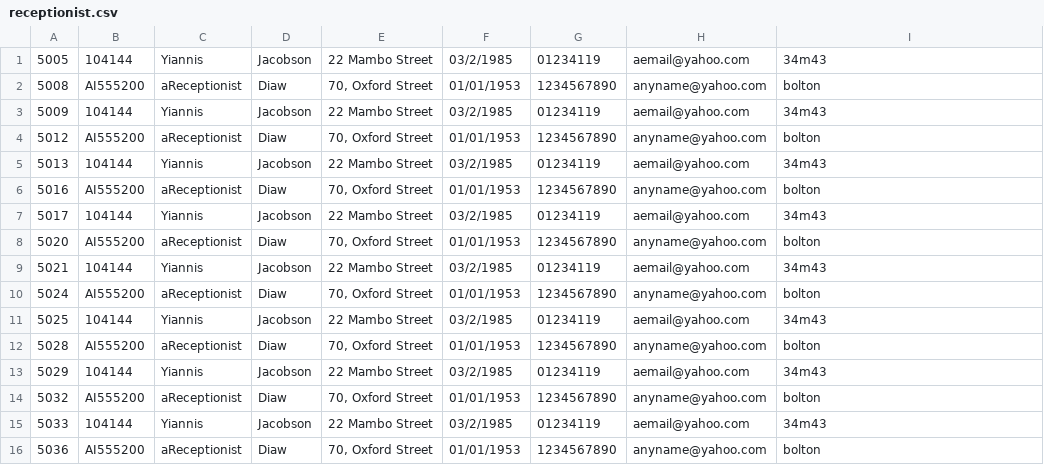
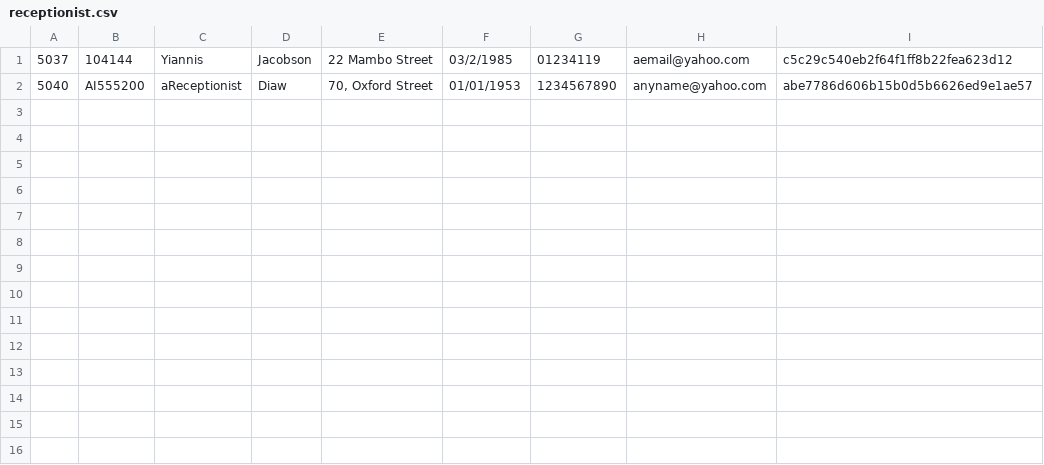
Before and after one commit to Muffin1/MEDI6, a CSV file: Group Project/csv/receptionist.csv, drawn as a sheet.

Commit message:
add md5 function to ecrypt the password of the receptionist class

```diff
--- a/Group Project/csv/receptionist.csv
+++ b/Group Project/csv/receptionist.csv
@@ -1,16 +1,2 @@
-5005,104144,Yiannis,Jacobson,22 Mambo Street,03/2/1985,01234119,aemail@yahoo.com,34m43
-5008,AI555200,aReceptionist,Diaw,"70, Oxford Street",01/01/1953,1234567890,anyname@yahoo.com,bolton
-5009,104144,Yiannis,Jacobson,22 Mambo Street,03/2/1985,01234119,aemail@yahoo.com,34m43
-5012,AI555200,aReceptionist,Diaw,"70, Oxford Street",01/01/1953,1234567890,anyname@yahoo.com,bolton
-5013,104144,Yiannis,Jacobson,22 Mambo Street,03/2/1985,01234119,aemail@yahoo.com,34m43
-5016,AI555200,aReceptionist,Diaw,"70, Oxford Street",01/01/1953,1234567890,anyname@yahoo.com,bolton
-5017,104144,Yiannis,Jacobson,22 Mambo Street,03/2/1985,01234119,aemail@yahoo.com,34m43
-5020,AI555200,aReceptionist,Diaw,"70, Oxford Street",01/01/1953,1234567890,anyname@yahoo.com,bolton
-5021,104144,Yiannis,Jacobson,22 Mambo Street,03/2/1985,01234119,aemail@yahoo.com,34m43
-5024,AI555200,aReceptionist,Diaw,"70, Oxford Street",01/01/1953,1234567890,anyname@yahoo.com,bolton
-5025,104144,Yiannis,Jacobson,22 Mambo Street,03/2/1985,01234119,aemail@yahoo.com,34m43
-5028,AI555200,aReceptionist,Diaw,"70, Oxford Street",01/01/1953,1234567890,anyname@yahoo.com,bolton
-5029,104144,Yiannis,Jacobson,22 Mambo Street,03/2/1985,01234119,aemail@yahoo.com,34m43
-5032,AI555200,aReceptionist,Diaw,"70, Oxford Street",01/01/1953,1234567890,anyname@yahoo.com,bolton
-5033,104144,Yiannis,Jacobson,22 Mambo Street,03/2/1985,01234119,aemail@yahoo.com,34m43
-5036,AI555200,aReceptionist,Diaw,"70, Oxford Street",01/01/1953,1234567890,anyname@yahoo.com,bolton
+5037,104144,Yiannis,Jacobson,22 Mambo Street,03/2/1985,01234119,aemail@yahoo.com,c5c29c540eb2f64f1ff8b22fea623d12
+5040,AI555200,aReceptionist,Diaw,"70, Oxford Street",01/01/1953,1234567890,anyname@yahoo.com,abe7786d606b15b0d5b6626ed9e1ae57
```
Also changed, not shown: Group Project/csv/doctor.csv, Group Project/csv/user.csv, 3 other files.
